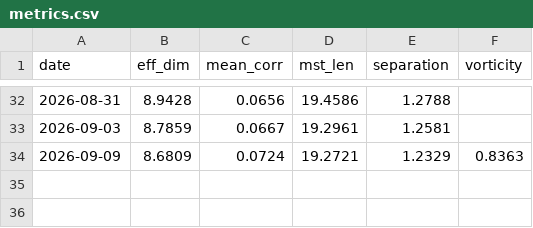
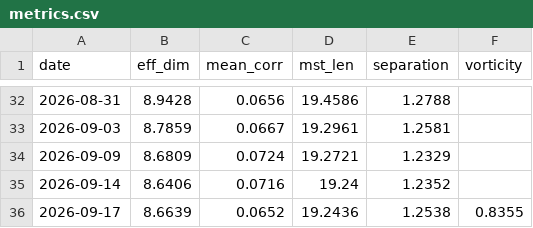
Before and after one commit to icburg27/vitals-machine, a CSV file: data/metrics.csv, drawn as a sheet; only a part is shown, gaps mark what is left out.

Commit message:
metrics 2026-09-17

```diff
--- a/data/metrics.csv
+++ b/data/metrics.csv
@@ -33,2 +33,4 @@ date,eff_dim,mean_corr,mst_len,separation,vorticity
 2026-09-03,8.7859,0.0667,19.2961,1.2581,
-2026-09-09,8.6809,0.0724,19.2721,1.2329,0.8363
+2026-09-09,8.6809,0.0724,19.2721,1.2329,
+2026-09-14,8.6406,0.0716,19.24,1.2352,
+2026-09-17,8.6639,0.0652,19.2436,1.2538,0.8355
```
Also changed, not shown: 2 other files.
